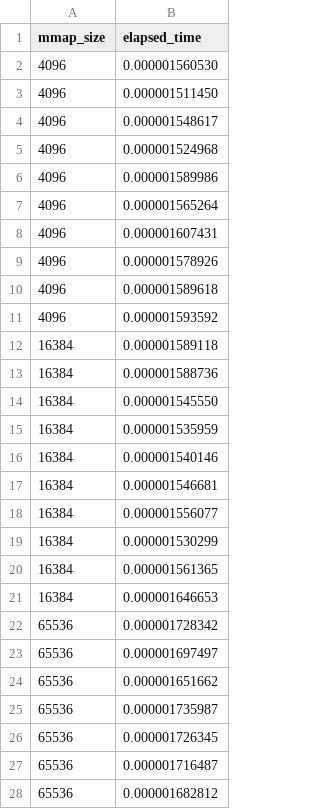
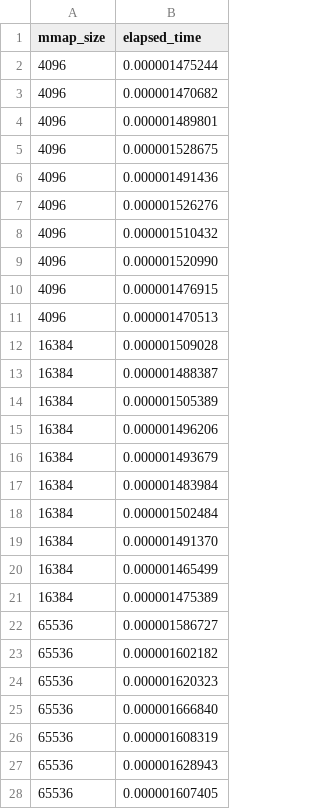
Before and after one commit to 291j-gvisor/gvisor-mem-perf, a CSV file: data/gcp-n1-standard-4/native/mmap_anon_free.csv, drawn as a sheet; only a part is shown; the diff covers the shown part only.

```diff
--- a/data/gcp-n1-standard-4/native/mmap_anon_free.csv
+++ b/data/gcp-n1-standard-4/native/mmap_anon_free.csv
@@ -1,28 +1,28 @@
 mmap_size,elapsed_time
-4096,0.000001560530
-4096,0.000001511450
-4096,0.000001548617
-4096,0.000001524968
-4096,0.000001589986
-4096,0.000001565264
-4096,0.000001607431
-4096,0.000001578926
-4096,0.000001589618
-4096,0.000001593592
-16384,0.000001589118
-16384,0.000001588736
-16384,0.000001545550
-16384,0.000001535959
-16384,0.000001540146
-16384,0.000001546681
-16384,0.000001556077
-16384,0.000001530299
-16384,0.000001561365
-16384,0.000001646653
-65536,0.000001728342
-65536,0.000001697497
-65536,0.000001651662
-65536,0.000001735987
-65536,0.000001726345
-65536,0.000001716487
-65536,0.000001682812
+4096,0.000001475244
+4096,0.000001470682
+4096,0.000001489801
+4096,0.000001528675
+4096,0.000001491436
+4096,0.000001526276
+4096,0.000001510432
+4096,0.000001520990
+4096,0.000001476915
+4096,0.000001470513
+16384,0.000001509028
+16384,0.000001488387
+16384,0.000001505389
+16384,0.000001496206
+16384,0.000001493679
+16384,0.000001483984
+16384,0.000001502484
+16384,0.000001491370
+16384,0.000001465499
+16384,0.000001475389
+65536,0.000001586727
+65536,0.000001602182
+65536,0.000001620323
+65536,0.000001666840
+65536,0.000001608319
+65536,0.000001628943
+65536,0.000001607405
```
Also changed, not shown: 23 edited cells elsewhere in this file, data/gcp-n1-standard-4/native/malloc_notouch_free.csv, data/gcp-n1-standard-4/native/malloc_notouch_nofree.csv, 49 other files.
